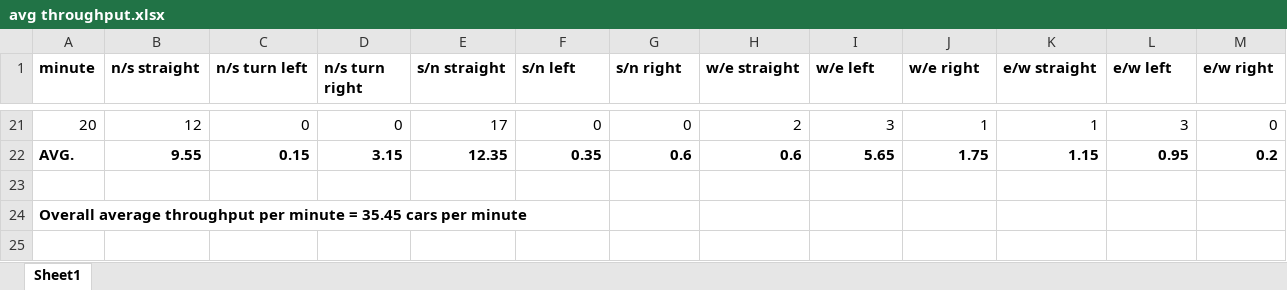
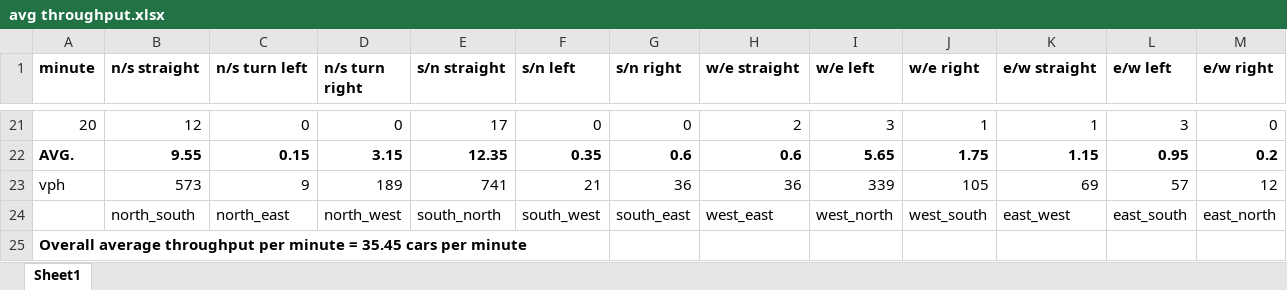
Before and after one commit to MartyMarek/Cross-Road-Signalling-optimisation-with-RL, an Excel workbook: avg throughput.xlsx, sheet Sheet1, drawn as a sheet; only a part is shown, gaps mark what is left out; values as stored, in another font and other column widths than the file's, no borders; removed rows and columns are numbered as before the commit, all else as after; the diff names each change by its address in the sheet, - before the commit and + after, or states it on an @@ line.

```diff
--- a/avg throughput.xlsx (sheet Sheet1)
+++ b/avg throughput.xlsx (sheet Sheet1)
+row 23: vph | 573 | 9 | 189 | 741 | 21 | 36 | 36 | 339 | 105 | 69 | 57 | 12
+row 24:  | north_south | north_east | north_west | south_north | south_west | south_east | west_east | west_north | west_south | east_west | east_south | east_north
@@ column A (minute) renumbered in row 25 @@
-row 24: Overall average throughput per minute = 35.45 cars per minute
```
Also changed, not shown: 15 other files.
